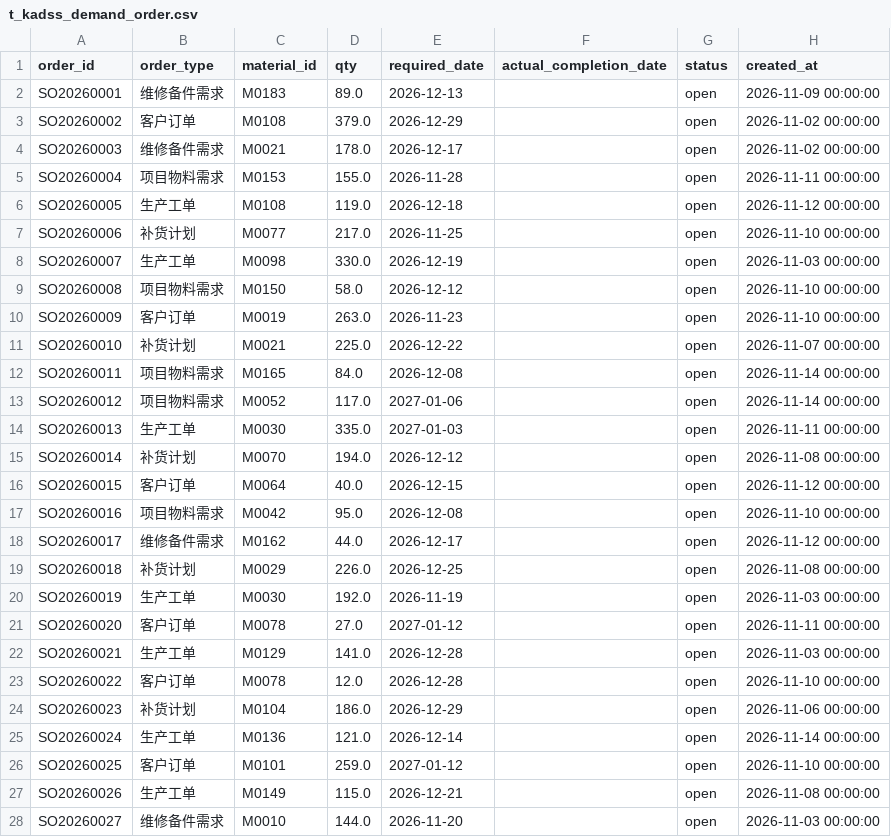
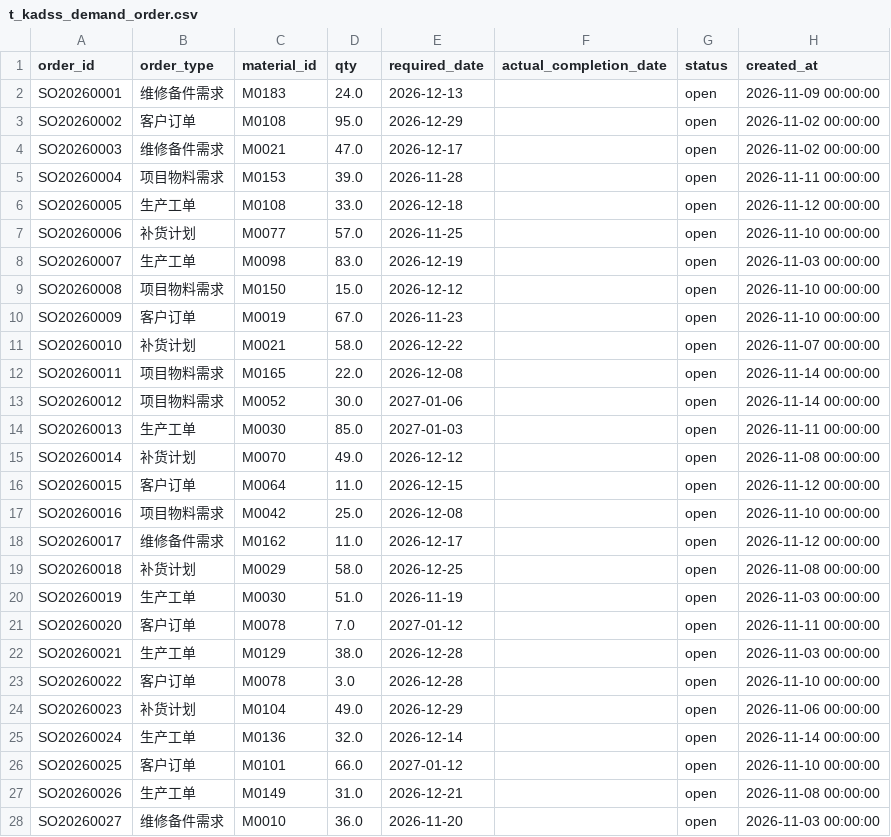
Before and after one commit to DoraYC/kadss, a CSV file: data/normal/csv/t_kadss_demand_order.csv, drawn as a sheet; only a part is shown; the diff covers the shown part only.

```diff
--- a/data/normal/csv/t_kadss_demand_order.csv
+++ b/data/normal/csv/t_kadss_demand_order.csv
@@ -1,28 +1,28 @@
 order_id,order_type,material_id,qty,required_date,actual_completion_date,status,created_at
-SO20260001,维修备件需求,M0183,89.0,2026-12-13,,open,2026-11-09 00:00:00
-SO20260002,客户订单,M0108,379.0,2026-12-29,,open,2026-11-02 00:00:00
-SO20260003,维修备件需求,M0021,178.0,2026-12-17,,open,2026-11-02 00:00:00
-SO20260004,项目物料需求,M0153,155.0,2026-11-28,,open,2026-11-11 00:00:00
-SO20260005,生产工单,M0108,119.0,2026-12-18,,open,2026-11-12 00:00:00
-SO20260006,补货计划,M0077,217.0,2026-11-25,,open,2026-11-10 00:00:00
-SO20260007,生产工单,M0098,330.0,2026-12-19,,open,2026-11-03 00:00:00
-SO20260008,项目物料需求,M0150,58.0,2026-12-12,,open,2026-11-10 00:00:00
-SO20260009,客户订单,M0019,263.0,2026-11-23,,open,2026-11-10 00:00:00
-SO20260010,补货计划,M0021,225.0,2026-12-22,,open,2026-11-07 00:00:00
-SO20260011,项目物料需求,M0165,84.0,2026-12-08,,open,2026-11-14 00:00:00
-SO20260012,项目物料需求,M0052,117.0,2027-01-06,,open,2026-11-14 00:00:00
-SO20260013,生产工单,M0030,335.0,2027-01-03,,open,2026-11-11 00:00:00
-SO20260014,补货计划,M0070,194.0,2026-12-12,,open,2026-11-08 00:00:00
-SO20260015,客户订单,M0064,40.0,2026-12-15,,open,2026-11-12 00:00:00
-SO20260016,项目物料需求,M0042,95.0,2026-12-08,,open,2026-11-10 00:00:00
-SO20260017,维修备件需求,M0162,44.0,2026-12-17,,open,2026-11-12 00:00:00
-SO20260018,补货计划,M0029,226.0,2026-12-25,,open,2026-11-08 00:00:00
-SO20260019,生产工单,M0030,192.0,2026-11-19,,open,2026-11-03 00:00:00
-SO20260020,客户订单,M0078,27.0,2027-01-12,,open,2026-11-11 00:00:00
-SO20260021,生产工单,M0129,141.0,2026-12-28,,open,2026-11-03 00:00:00
-SO20260022,客户订单,M0078,12.0,2026-12-28,,open,2026-11-10 00:00:00
-SO20260023,补货计划,M0104,186.0,2026-12-29,,open,2026-11-06 00:00:00
-SO20260024,生产工单,M0136,121.0,2026-12-14,,open,2026-11-14 00:00:00
-SO20260025,客户订单,M0101,259.0,2027-01-12,,open,2026-11-10 00:00:00
-SO20260026,生产工单,M0149,115.0,2026-12-21,,open,2026-11-08 00:00:00
-SO20260027,维修备件需求,M0010,144.0,2026-11-20,,open,2026-11-03 00:00:00
+SO20260001,维修备件需求,M0183,24.0,2026-12-13,,open,2026-11-09 00:00:00
+SO20260002,客户订单,M0108,95.0,2026-12-29,,open,2026-11-02 00:00:00
+SO20260003,维修备件需求,M0021,47.0,2026-12-17,,open,2026-11-02 00:00:00
+SO20260004,项目物料需求,M0153,39.0,2026-11-28,,open,2026-11-11 00:00:00
+SO20260005,生产工单,M0108,33.0,2026-12-18,,open,2026-11-12 00:00:00
+SO20260006,补货计划,M0077,57.0,2026-11-25,,open,2026-11-10 00:00:00
+SO20260007,生产工单,M0098,83.0,2026-12-19,,open,2026-11-03 00:00:00
+SO20260008,项目物料需求,M0150,15.0,2026-12-12,,open,2026-11-10 00:00:00
+SO20260009,客户订单,M0019,67.0,2026-11-23,,open,2026-11-10 00:00:00
+SO20260010,补货计划,M0021,58.0,2026-12-22,,open,2026-11-07 00:00:00
+SO20260011,项目物料需求,M0165,22.0,2026-12-08,,open,2026-11-14 00:00:00
+SO20260012,项目物料需求,M0052,30.0,2027-01-06,,open,2026-11-14 00:00:00
+SO20260013,生产工单,M0030,85.0,2027-01-03,,open,2026-11-11 00:00:00
+SO20260014,补货计划,M0070,49.0,2026-12-12,,open,2026-11-08 00:00:00
+SO20260015,客户订单,M0064,11.0,2026-12-15,,open,2026-11-12 00:00:00
+SO20260016,项目物料需求,M0042,25.0,2026-12-08,,open,2026-11-10 00:00:00
+SO20260017,维修备件需求,M0162,11.0,2026-12-17,,open,2026-11-12 00:00:00
+SO20260018,补货计划,M0029,58.0,2026-12-25,,open,2026-11-08 00:00:00
+SO20260019,生产工单,M0030,51.0,2026-11-19,,open,2026-11-03 00:00:00
+SO20260020,客户订单,M0078,7.0,2027-01-12,,open,2026-11-11 00:00:00
+SO20260021,生产工单,M0129,38.0,2026-12-28,,open,2026-11-03 00:00:00
+SO20260022,客户订单,M0078,3.0,2026-12-28,,open,2026-11-10 00:00:00
+SO20260023,补货计划,M0104,49.0,2026-12-29,,open,2026-11-06 00:00:00
+SO20260024,生产工单,M0136,32.0,2026-12-14,,open,2026-11-14 00:00:00
+SO20260025,客户订单,M0101,66.0,2027-01-12,,open,2026-11-10 00:00:00
+SO20260026,生产工单,M0149,31.0,2026-12-21,,open,2026-11-08 00:00:00
+SO20260027,维修备件需求,M0010,36.0,2026-11-20,,open,2026-11-03 00:00:00
```
Also changed, not shown: 23 edited cells elsewhere in this file, data/high_volatility/csv/t_kadss_bom.csv, data/high_volatility/csv/t_kadss_demand_order.csv, 28 other files.
